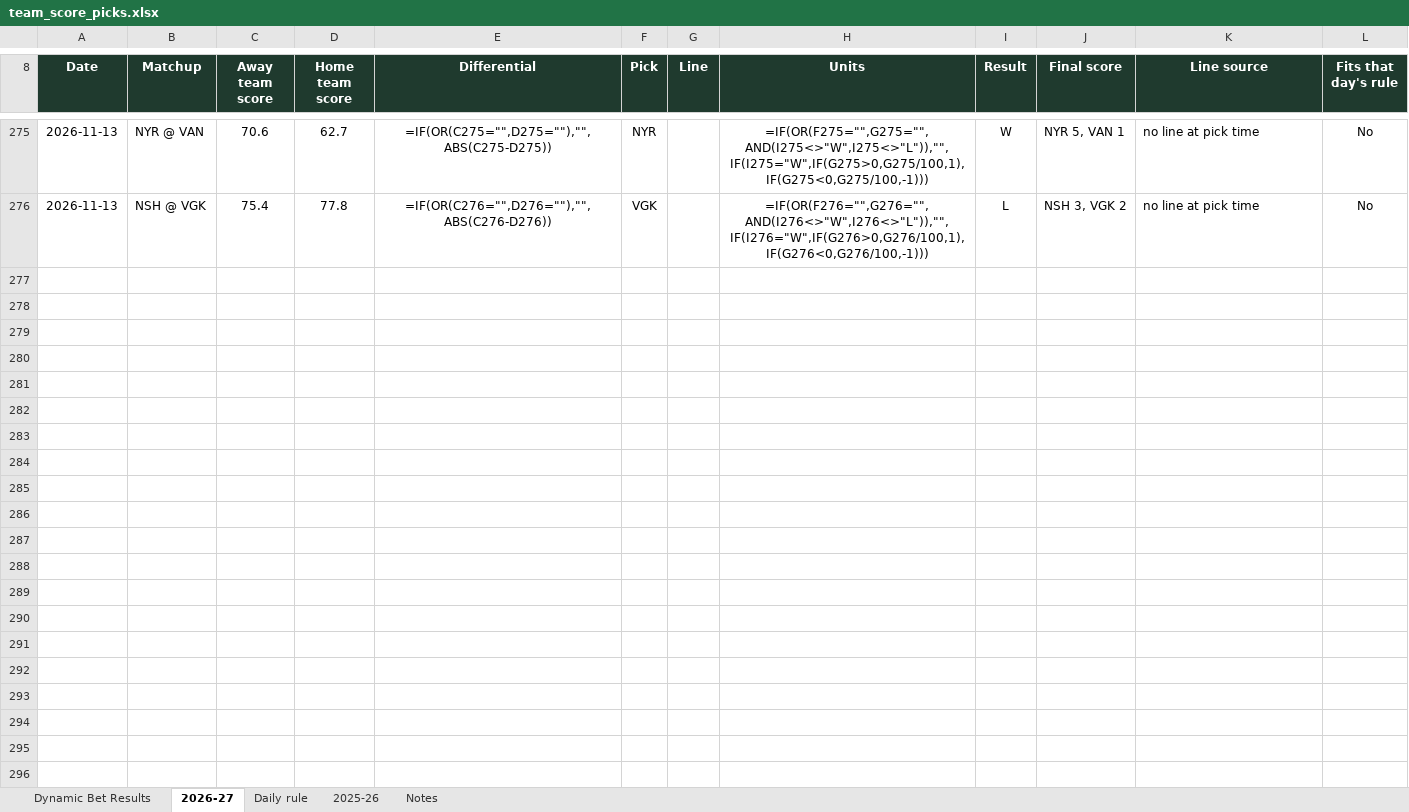
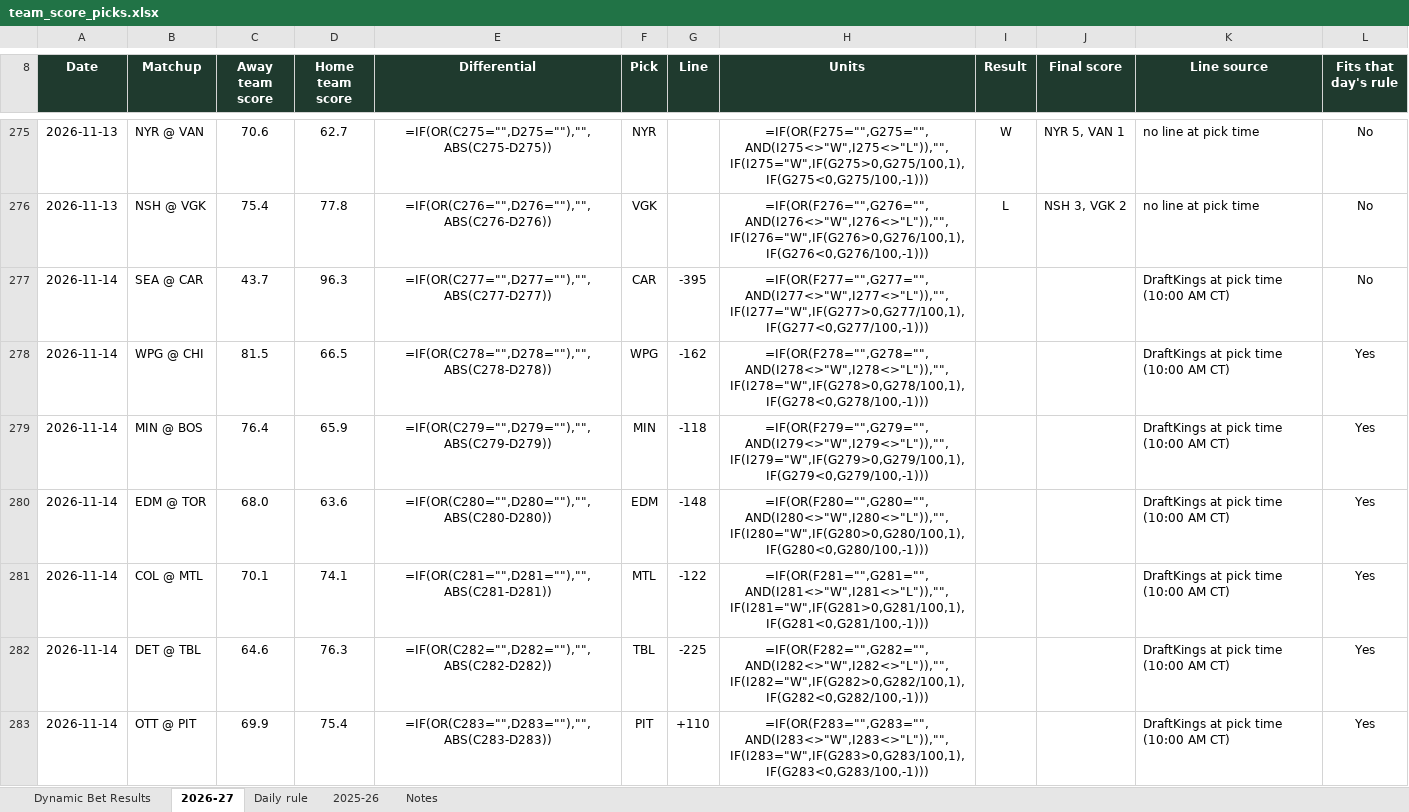
Before and after one commit to starsviz/starsviz.github.io, an Excel workbook: team_score_picks.xlsx, sheet 2026-27, drawn as a sheet; only a part is shown, gaps mark what is left out; values as stored, in another font and other column widths than the file's, no borders; formulas without a stored value are shown as written; conditional formats not drawn; the diff covers the shown part only; the diff names each change by its address in the sheet, - before the commit and + after, or states it on an @@ line.

```diff
--- a/team_score_picks.xlsx (sheet 2026-27)
+++ b/team_score_picks.xlsx (sheet 2026-27)
+row 277: 2026-11-14 | SEA @ CAR | 43.7 | 96.3 | =IF(OR(C277="",D277=""),"",ABS(C277-D277)) | CAR | -395 | =IF(OR(F277="",G277="",AND(I277<>"W",I277<>"L")),"",IF(I277="W",IF(G277>0,G277/100,1),IF(G277<0,G277/100,-1))) |  |  | DraftKings at pick time (10:00 AM CT) | No
+row 278: 2026-11-14 | WPG @ CHI | 81.5 | 66.5 | =IF(OR(C278="",D278=""),"",ABS(C278-D278)) | WPG | -162 | =IF(OR(F278="",G278="",AND(I278<>"W",I278<>"L")),"",IF(I278="W",IF(G278>0,G278/100,1),IF(G278<0,G278/100,-1))) |  |  | DraftKings at pick time (10:00 AM CT) | Yes
+row 279: 2026-11-14 | MIN @ BOS | 76.4 | 65.9 | =IF(OR(C279="",D279=""),"",ABS(C279-D279)) | MIN | -118 | =IF(OR(F279="",G279="",AND(I279<>"W",I279<>"L")),"",IF(I279="W",IF(G279>0,G279/100,1),IF(G279<0,G279/100,-1))) |  |  | DraftKings at pick time (10:00 AM CT) | Yes
+row 280: 2026-11-14 | EDM @ TOR | 68.0 | 63.6 | =IF(OR(C280="",D280=""),"",ABS(C280-D280)) | EDM | -148 | =IF(OR(F280="",G280="",AND(I280<>"W",I280<>"L")),"",IF(I280="W",IF(G280>0,G280/100,1),IF(G280<0,G280/100,-1))) |  |  | DraftKings at pick time (10:00 AM CT) | Yes
+row 281: 2026-11-14 | COL @ MTL | 70.1 | 74.1 | =IF(OR(C281="",D281=""),"",ABS(C281-D281)) | MTL | -122 | =IF(OR(F281="",G281="",AND(I281<>"W",I281<>"L")),"",IF(I281="W",IF(G281>0,G281/100,1),IF(G281<0,G281/100,-1))) |  |  | DraftKings at pick time (10:00 AM CT) | Yes
+row 282: 2026-11-14 | DET @ TBL | 64.6 | 76.3 | =IF(OR(C282="",D282=""),"",ABS(C282-D282)) | TBL | -225 | =IF(OR(F282="",G282="",AND(I282<>"W",I282<>"L")),"",IF(I282="W",IF(G282>0,G282/100,1),IF(G282<0,G282/100,-1))) |  |  | DraftKings at pick time (10:00 AM CT) | Yes
+row 283: 2026-11-14 | OTT @ PIT | 69.9 | 75.4 | =IF(OR(C283="",D283=""),"",ABS(C283-D283)) | PIT | +110 | =IF(OR(F283="",G283="",AND(I283<>"W",I283<>"L")),"",IF(I283="W",IF(G283>0,G283/100,1),IF(G283<0,G283/100,-1))) |  |  | DraftKings at pick time (10:00 AM CT) | Yes
```
Also changed, not shown: 7 added rows and 4 edited cells elsewhere in this sheet, sheet Dynamic Bet Results, sheet Notes, 2 other files.
